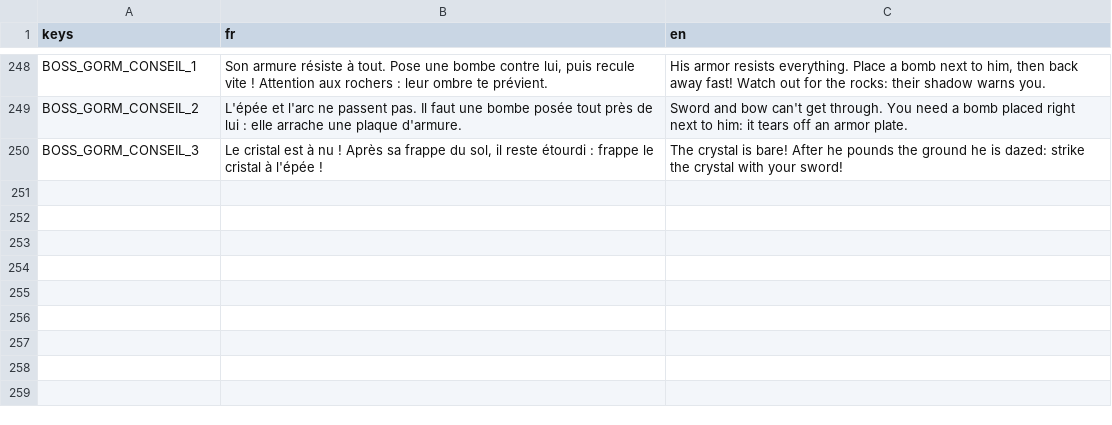
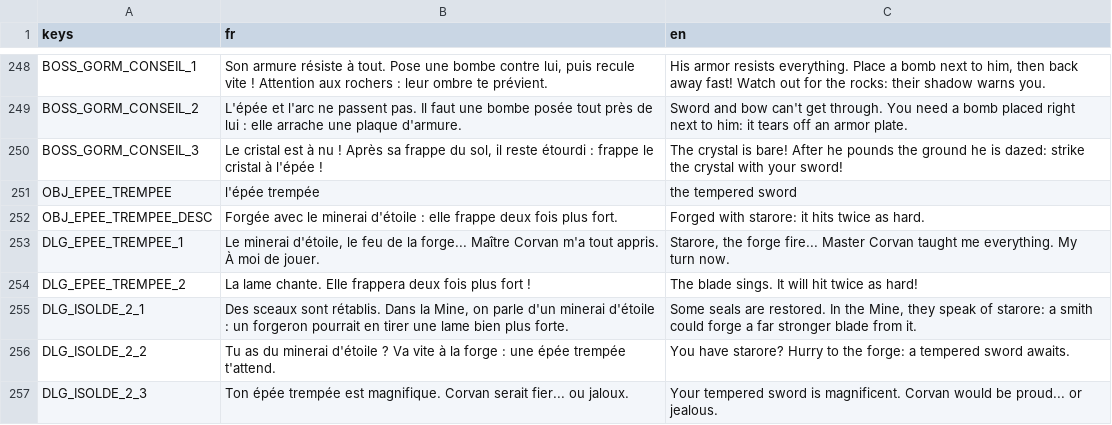
Before and after one commit to Agafty/les-trois-sceaux, a CSV file: localization/textes.csv, drawn as a sheet; only a part is shown, gaps mark what is left out; the diff names each change by its address in the sheet, - before the commit and + after, or states it on an @@ line.

```diff
--- a/localization/textes.csv
+++ b/localization/textes.csv
+row 251: OBJ_EPEE_TREMPEE | l'épée trempée | the tempered sword
+row 252: OBJ_EPEE_TREMPEE_DESC | Forgée avec le minerai d'étoile : elle frappe deux fois plus fort. | Forged with starore: it hits twice as hard.
+row 253: DLG_EPEE_TREMPEE_1 | Le minerai d'étoile, le feu de la forge... Maître Corvan m'a tout appris. À moi de jouer. | Starore, the forge fire... Master Corvan taught me everything. My turn now.
+row 254: DLG_EPEE_TREMPEE_2 | La lame chante. Elle frappera deux fois plus fort ! | The blade sings. It will hit twice as hard!
+row 255: DLG_ISOLDE_2_1 | Des sceaux sont rétablis. Dans la Mine, on parle d'un minerai d'étoile : un forgeron pourrait en tirer une lame bien plus forte. | Some seals are restored. In the Mine, they speak of starore: a smith could forge a far stronger blade from it.
+row 256: DLG_ISOLDE_2_2 | Tu as du minerai d'étoile ? Va vite à la forge : une épée trempée t'attend. | You have starore? Hurry to the forge: a tempered sword awaits.
+row 257: DLG_ISOLDE_2_3 | Ton épée trempée est magnifique. Corvan serait fier... ou jaloux. | Your tempered sword is magnificent. Corvan would be proud... or jealous.
```
Also changed, not shown: 15 other files.
